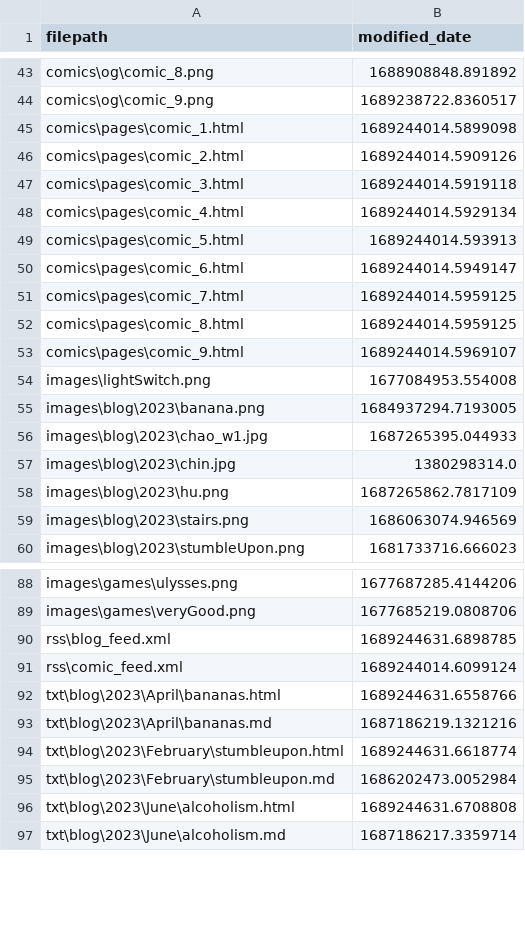
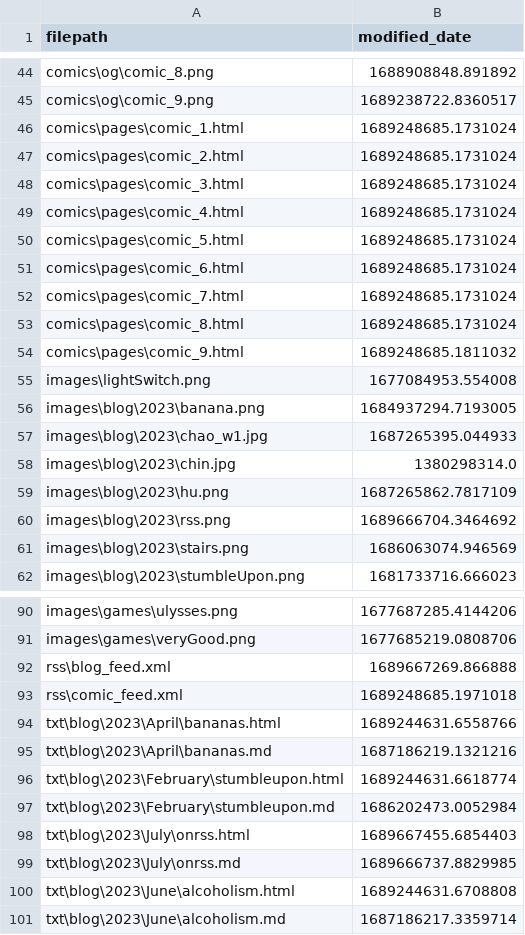
Before and after one commit to Eatkin/Homepage, a CSV file: tools/SiteUpdater/file_modified_dates.csv, drawn as a sheet; only a part is shown, gaps mark what is left out; the diff covers the shown part only.

Commit message:
Fix makeBlogs.py to correctly create new blog pages and update rss feed

```diff
--- a/tools/SiteUpdater/file_modified_dates.csv
+++ b/tools/SiteUpdater/file_modified_dates.csv
@@ -44,11 +45,11 @@ comics\og\comic_8.png,1688908848.891892
 comics\og\comic_9.png,1689238722.8360517
-comics\pages\comic_1.html,1689244014.5899098
-comics\pages\comic_2.html,1689244014.5909126
-comics\pages\comic_3.html,1689244014.5919118
-comics\pages\comic_4.html,1689244014.5929134
-comics\pages\comic_5.html,1689244014.593913
-comics\pages\comic_6.html,1689244014.5949147
-comics\pages\comic_7.html,1689244014.5959125
-comics\pages\comic_8.html,1689244014.5959125
-comics\pages\comic_9.html,1689244014.5969107
+comics\pages\comic_1.html,1689248685.1731024
+comics\pages\comic_2.html,1689248685.1731024
+comics\pages\comic_3.html,1689248685.1731024
+comics\pages\comic_4.html,1689248685.1731024
+comics\pages\comic_5.html,1689248685.1731024
+comics\pages\comic_6.html,1689248685.1731024
+comics\pages\comic_7.html,1689248685.1731024
+comics\pages\comic_8.html,1689248685.1731024
+comics\pages\comic_9.html,1689248685.1811032
 images\lightSwitch.png,1677084953.554008
@@ -58,2 +59,3 @@ images\blog\2023\chin.jpg,1380298314.0
 images\blog\2023\hu.png,1687265862.7817109
+images\blog\2023\rss.png,1689666704.3464692
 images\blog\2023\stairs.png,1686063074.946569
@@ -89,4 +91,4 @@ images\games\ulysses.png,1677687285.4144206
 images\games\veryGood.png,1677685219.0808706
-rss\blog_feed.xml,1689244631.6898785
-rss\comic_feed.xml,1689244014.6099124
+rss\blog_feed.xml,1689667269.866888
+rss\comic_feed.xml,1689248685.1971018
 txt\blog\2023\April\bananas.html,1689244631.6558766
@@ -95,2 +97,4 @@ txt\blog\2023\February\stumbleupon.html,1689244631.6618774
 txt\blog\2023\February\stumbleupon.md,1686202473.0052984
+txt\blog\2023\July\onrss.html,1689667455.6854403
+txt\blog\2023\July\onrss.md,1689666737.8829985
 txt\blog\2023\June\alcoholism.html,1689244631.6708808
```
Also changed, not shown: 1 added row and 4 edited cells elsewhere in this file, 11 other files.
